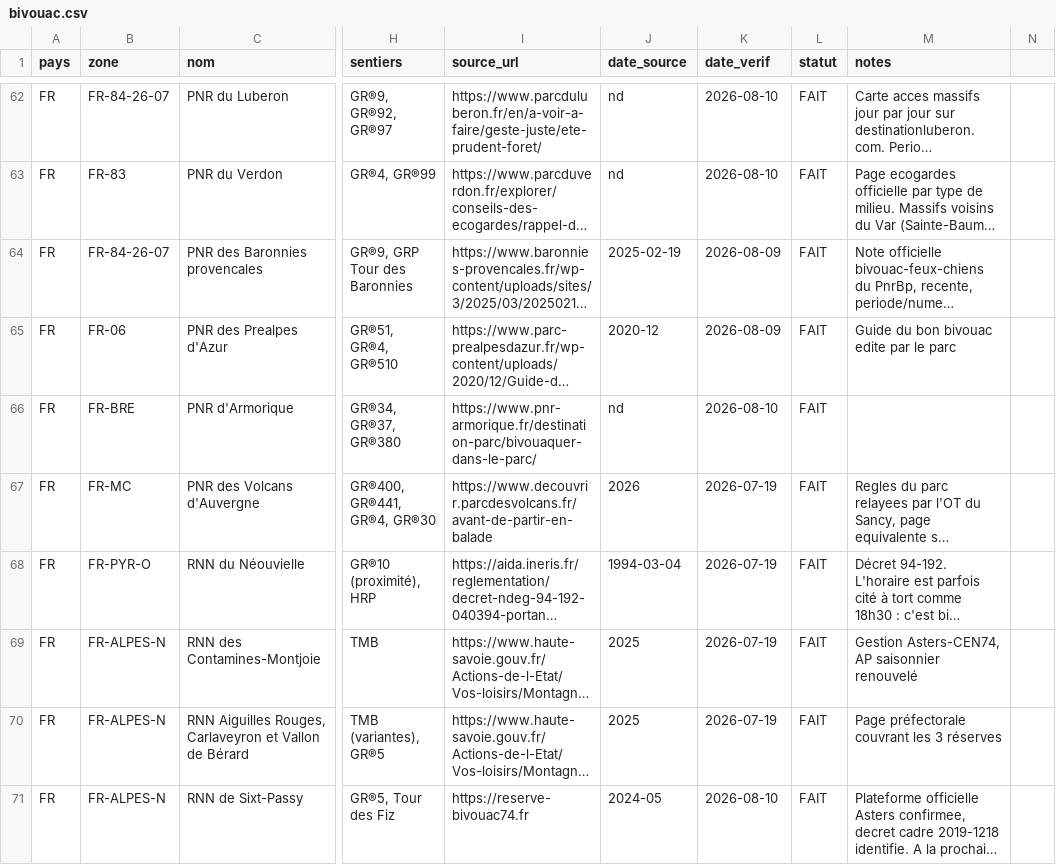
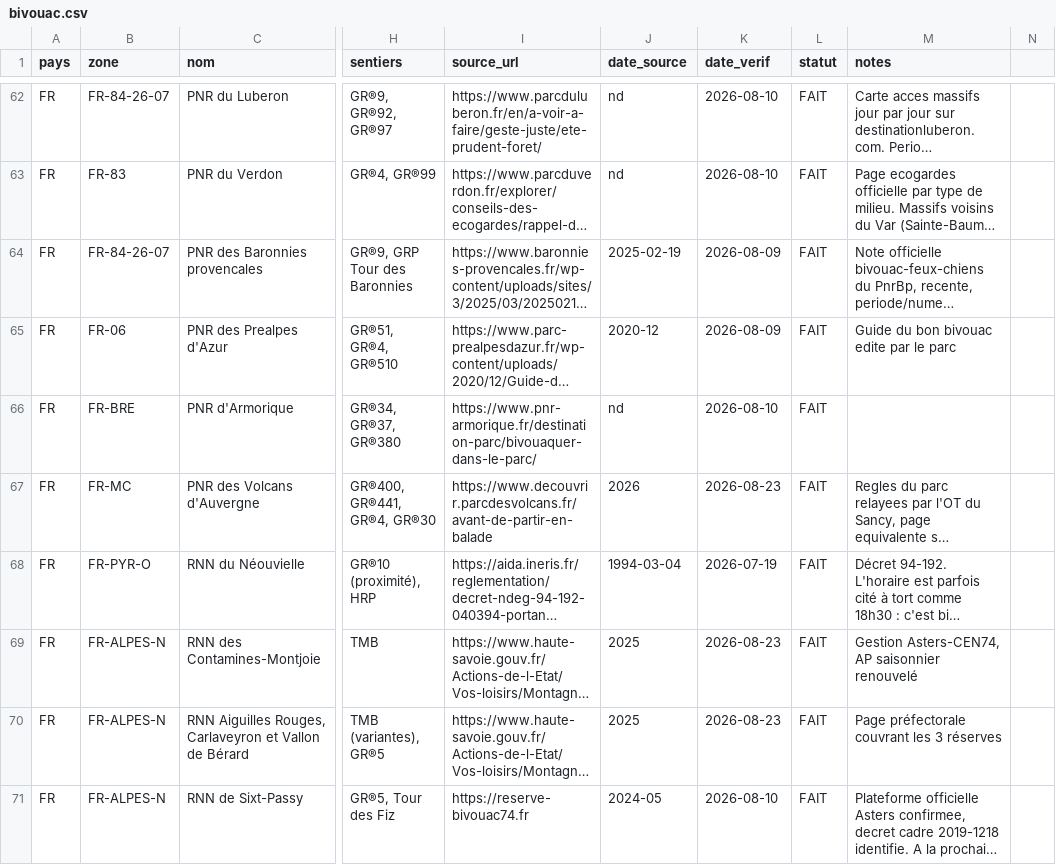
Before and after one commit to clementaes-omw/veille-sentiers-europe, a CSV file: referentiel/bivouac.csv, drawn as a sheet; only a part is shown, gaps mark what is left out; long unchanged cells end in …; the diff covers the shown part only; the diff names each change by its address in the sheet, - before the commit and + after, or states it on an @@ line.

```diff
--- a/referentiel/bivouac.csv
+++ b/referentiel/bivouac.csv
-K67 (date_verif): 2026-07-19
+K67 (date_verif): 2026-08-23
-K69:K70 (date_verif): 2026-07-19
+K69:K70 (date_verif): 2026-08-23
```
Also changed, not shown: 12 edited cells elsewhere in this file.
